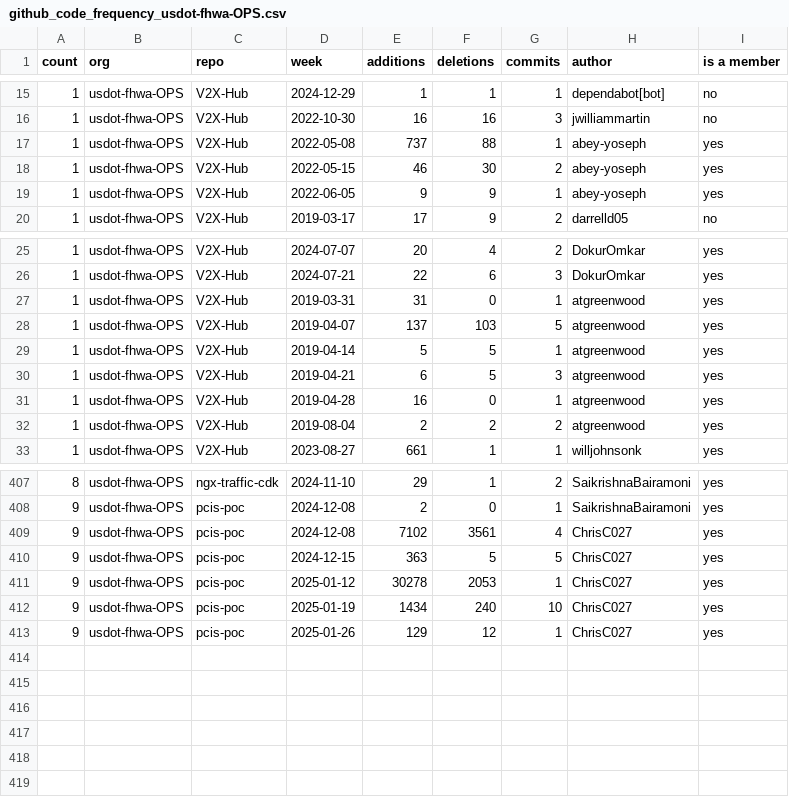
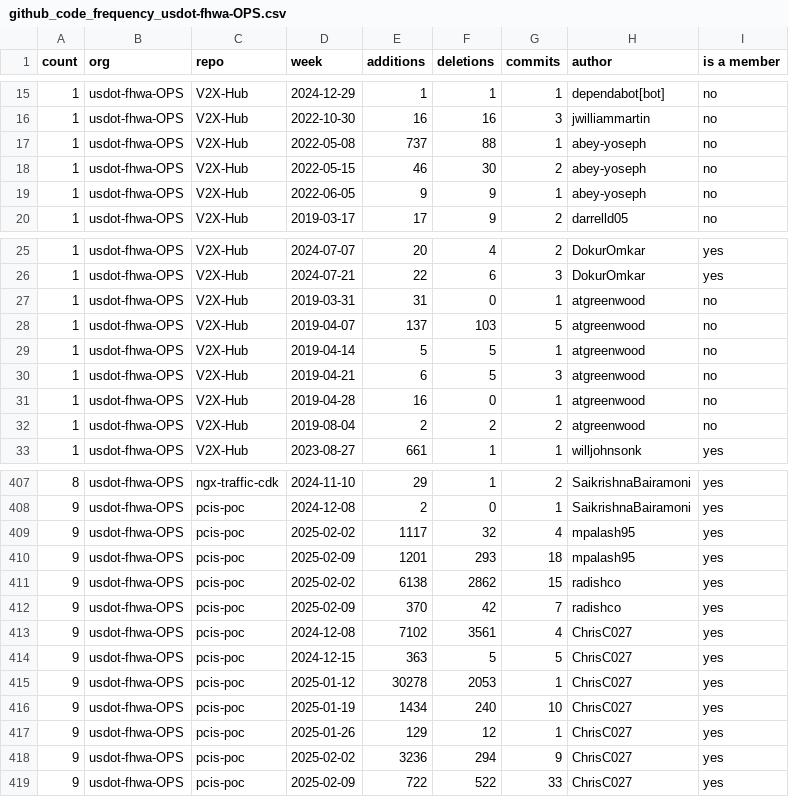
Before and after one commit to SaikrishnaBairamoni/github_metrics, a CSV file: output/github_code_frequency_usdot-fhwa-OPS.csv, drawn as a sheet; only a part is shown, gaps mark what is left out.

```diff
--- a/output/github_code_frequency_usdot-fhwa-OPS.csv
+++ b/output/github_code_frequency_usdot-fhwa-OPS.csv
@@ -16,5 +16,5 @@ count,org,repo,week,additions,deletions,commits,author,is a member
 1,usdot-fhwa-OPS,V2X-Hub,2022-10-30,16,16,3,jwilliammartin,no
-1,usdot-fhwa-OPS,V2X-Hub,2022-05-08,737,88,1,abey-yoseph,yes
-1,usdot-fhwa-OPS,V2X-Hub,2022-05-15,46,30,2,abey-yoseph,yes
-1,usdot-fhwa-OPS,V2X-Hub,2022-06-05,9,9,1,abey-yoseph,yes
+1,usdot-fhwa-OPS,V2X-Hub,2022-05-08,737,88,1,abey-yoseph,no
+1,usdot-fhwa-OPS,V2X-Hub,2022-05-15,46,30,2,abey-yoseph,no
+1,usdot-fhwa-OPS,V2X-Hub,2022-06-05,9,9,1,abey-yoseph,no
 1,usdot-fhwa-OPS,V2X-Hub,2019-03-17,17,9,2,darrelld05,no
@@ -26,8 +26,8 @@ count,org,repo,week,additions,deletions,commits,author,is a member
 1,usdot-fhwa-OPS,V2X-Hub,2024-07-21,22,6,3,DokurOmkar,yes
-1,usdot-fhwa-OPS,V2X-Hub,2019-03-31,31,0,1,atgreenwood,yes
-1,usdot-fhwa-OPS,V2X-Hub,2019-04-07,137,103,5,atgreenwood,yes
-1,usdot-fhwa-OPS,V2X-Hub,2019-04-14,5,5,1,atgreenwood,yes
-1,usdot-fhwa-OPS,V2X-Hub,2019-04-21,6,5,3,atgreenwood,yes
-1,usdot-fhwa-OPS,V2X-Hub,2019-04-28,16,0,1,atgreenwood,yes
-1,usdot-fhwa-OPS,V2X-Hub,2019-08-04,2,2,2,atgreenwood,yes
+1,usdot-fhwa-OPS,V2X-Hub,2019-03-31,31,0,1,atgreenwood,no
+1,usdot-fhwa-OPS,V2X-Hub,2019-04-07,137,103,5,atgreenwood,no
+1,usdot-fhwa-OPS,V2X-Hub,2019-04-14,5,5,1,atgreenwood,no
+1,usdot-fhwa-OPS,V2X-Hub,2019-04-21,6,5,3,atgreenwood,no
+1,usdot-fhwa-OPS,V2X-Hub,2019-04-28,16,0,1,atgreenwood,no
+1,usdot-fhwa-OPS,V2X-Hub,2019-08-04,2,2,2,atgreenwood,no
 1,usdot-fhwa-OPS,V2X-Hub,2023-08-27,661,1,1,willjohnsonk,yes
@@ -408,2 +408,6 @@ count,org,repo,week,additions,deletions,commits,author,is a member
 9,usdot-fhwa-OPS,pcis-poc,2024-12-08,2,0,1,SaikrishnaBairamoni,yes
+9,usdot-fhwa-OPS,pcis-poc,2025-02-02,1117,32,4,mpalash95,yes
+9,usdot-fhwa-OPS,pcis-poc,2025-02-09,1201,293,18,mpalash95,yes
+9,usdot-fhwa-OPS,pcis-poc,2025-02-02,6138,2862,15,radishco,yes
+9,usdot-fhwa-OPS,pcis-poc,2025-02-09,370,42,7,radishco,yes
 9,usdot-fhwa-OPS,pcis-poc,2024-12-08,7102,3561,4,ChrisC027,yes
@@ -413 +417,3 @@ count,org,repo,week,additions,deletions,commits,author,is a member
 9,usdot-fhwa-OPS,pcis-poc,2025-01-26,129,12,1,ChrisC027,yes
+9,usdot-fhwa-OPS,pcis-poc,2025-02-02,3236,294,9,ChrisC027,yes
+9,usdot-fhwa-OPS,pcis-poc,2025-02-09,722,522,33,ChrisC027,yes
```
Also changed, not shown: output/github_community_engagement_usdot-fhwa-OPS.csv, output/github_community_engagement_usdot-fhwa-stol.csv, 15 other files.
